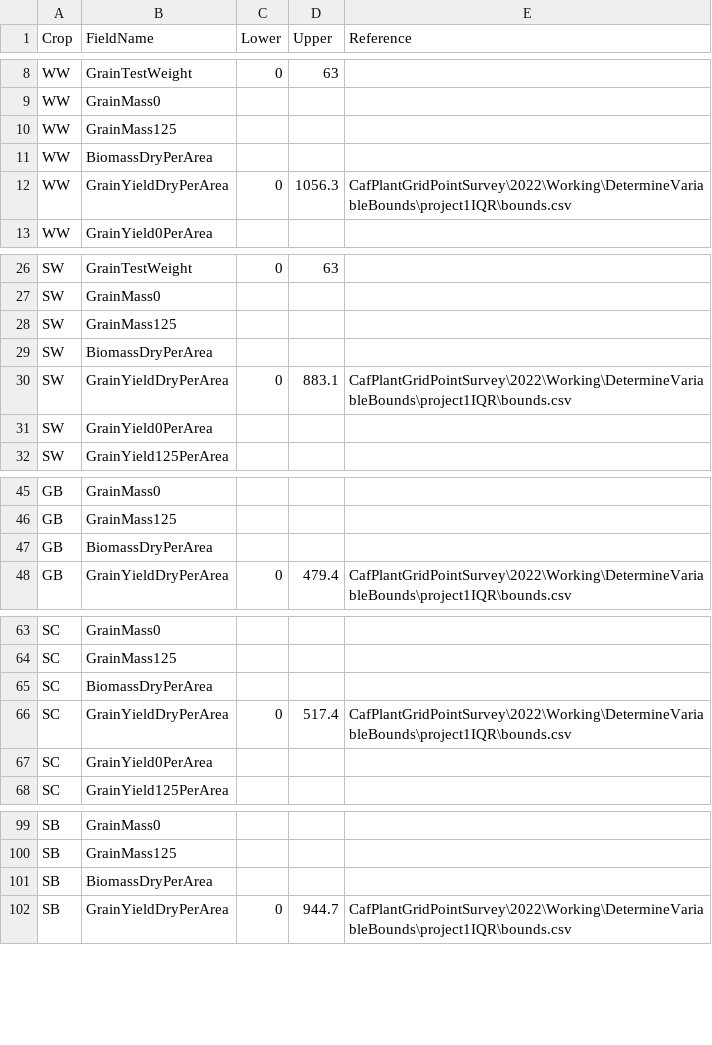
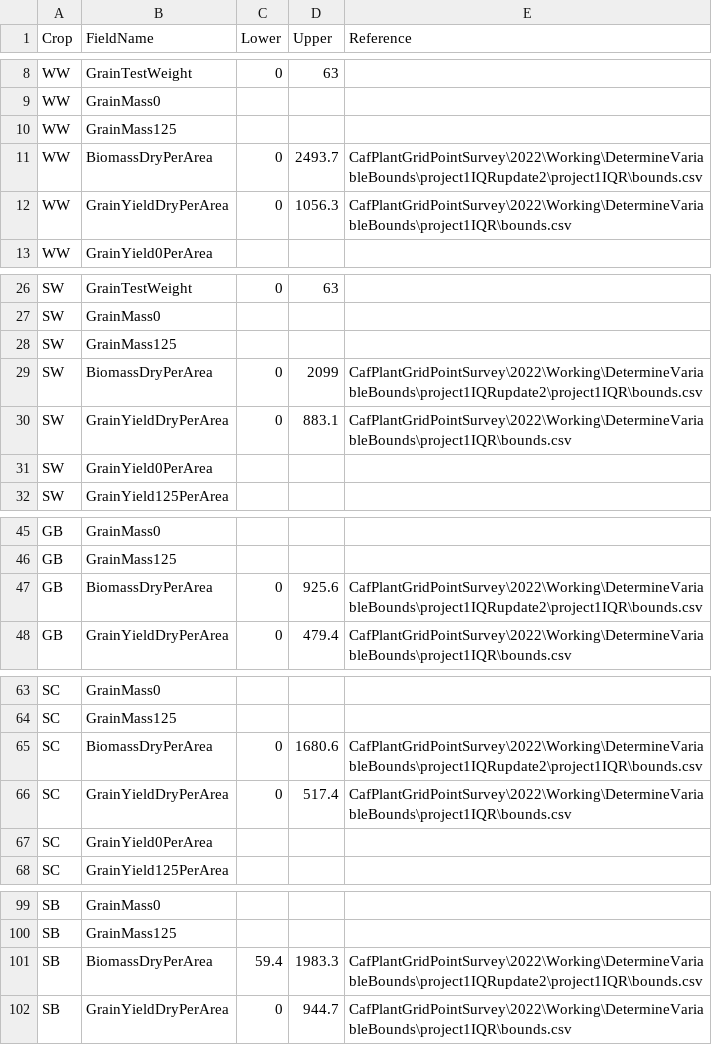
Before and after one commit to cafltar/CafPlantGridPointSurvey_ProcessHarvest, a CSV file: data/input/qcBounds.csv, drawn as a sheet; only a part is shown, gaps mark what is left out; the diff covers the shown part only.

Commit message:
Added biomass bounds

```diff
--- a/data/input/qcBounds.csv
+++ b/data/input/qcBounds.csv
@@ -10,3 +10,3 @@ WW,GrainMass0,,,
 WW,GrainMass125,,,
-WW,BiomassDryPerArea,,,
+WW,BiomassDryPerArea,0,2493.7,CafPlantGridPointSurvey\2022\Working\DetermineVariableBounds\project1IQRupdate2\project1IQR\bounds.csv
 WW,GrainYieldDryPerArea,0,1056.3,CafPlantGridPointSurvey\2022\Working\DetermineVariableBounds\project1IQR\bounds.csv
@@ -28,3 +28,3 @@ SW,GrainMass0,,,
 SW,GrainMass125,,,
-SW,BiomassDryPerArea,,,
+SW,BiomassDryPerArea,0,2099,CafPlantGridPointSurvey\2022\Working\DetermineVariableBounds\project1IQRupdate2\project1IQR\bounds.csv
 SW,GrainYieldDryPerArea,0,883.1,CafPlantGridPointSurvey\2022\Working\DetermineVariableBounds\project1IQR\bounds.csv
@@ -46,3 +46,3 @@ GB,GrainMass0,,,
 GB,GrainMass125,,,
-GB,BiomassDryPerArea,,,
+GB,BiomassDryPerArea,0,925.6,CafPlantGridPointSurvey\2022\Working\DetermineVariableBounds\project1IQRupdate2\project1IQR\bounds.csv
 GB,GrainYieldDryPerArea,0,479.4,CafPlantGridPointSurvey\2022\Working\DetermineVariableBounds\project1IQR\bounds.csv
@@ -64,3 +64,3 @@ SC,GrainMass0,,,
 SC,GrainMass125,,,
-SC,BiomassDryPerArea,,,
+SC,BiomassDryPerArea,0,1680.6,CafPlantGridPointSurvey\2022\Working\DetermineVariableBounds\project1IQRupdate2\project1IQR\bounds.csv
 SC,GrainYieldDryPerArea,0,517.4,CafPlantGridPointSurvey\2022\Working\DetermineVariableBounds\project1IQR\bounds.csv
@@ -100,3 +100,3 @@ SB,GrainMass0,,,
 SB,GrainMass125,,,
-SB,BiomassDryPerArea,,,
+SB,BiomassDryPerArea,59.4,1983.3,CafPlantGridPointSurvey\2022\Working\DetermineVariableBounds\project1IQRupdate2\project1IQR\bounds.csv
 SB,GrainYieldDryPerArea,0,944.7,CafPlantGridPointSurvey\2022\Working\DetermineVariableBounds\project1IQR\bounds.csv
```
Also changed, not shown: 6 edited cells elsewhere in this file.
